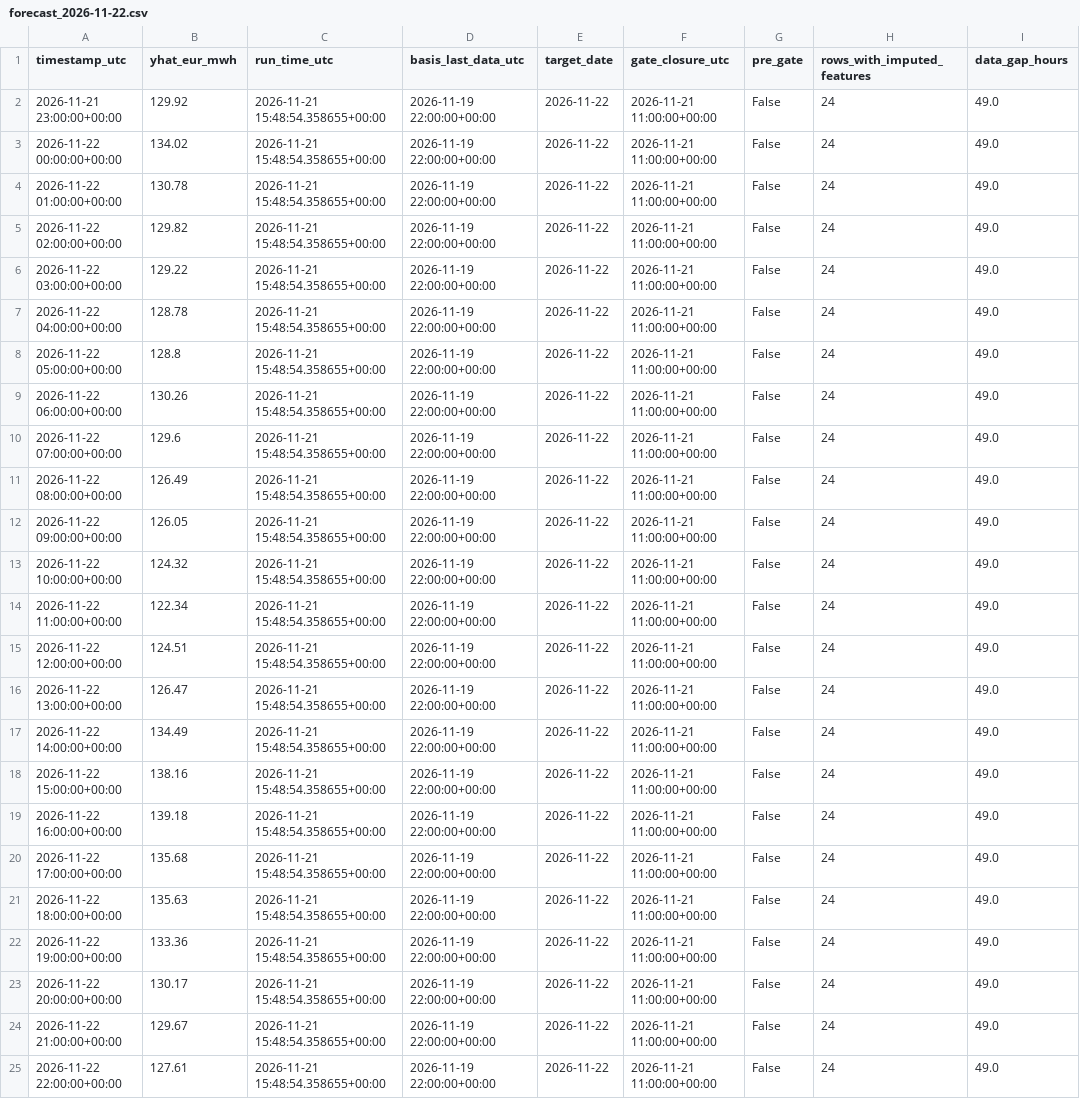
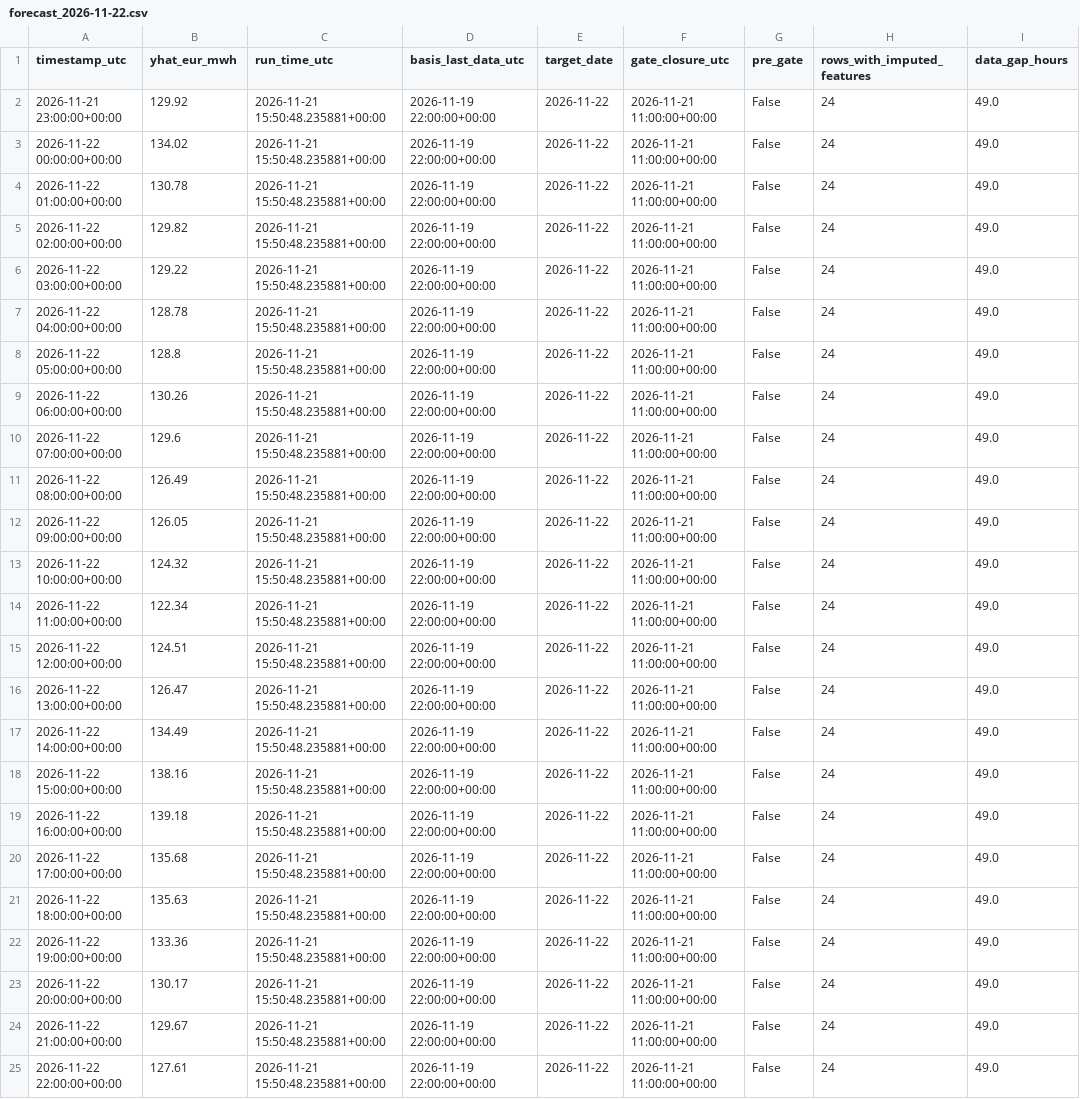
Before and after one commit to AZFARHAD24511/germany-electricity-price-forecast, a CSV file: outputs/forecasts/forecast_2026-11-22.csv, drawn as a sheet; only a part is shown; the diff names each change by its address in the sheet, - before the commit and + after, or states it on an @@ line.

Commit message:
chore: daily forecast and evaluation update

```diff
--- a/outputs/forecasts/forecast_2026-11-22.csv
+++ b/outputs/forecasts/forecast_2026-11-22.csv
-C2:C25 (run_time_utc): 2026-11-21 15:48:54.358655+00:00
+C2:C25 (run_time_utc): 2026-11-21 15:50:48.235881+00:00
```
Also changed, not shown: 1 other file.
